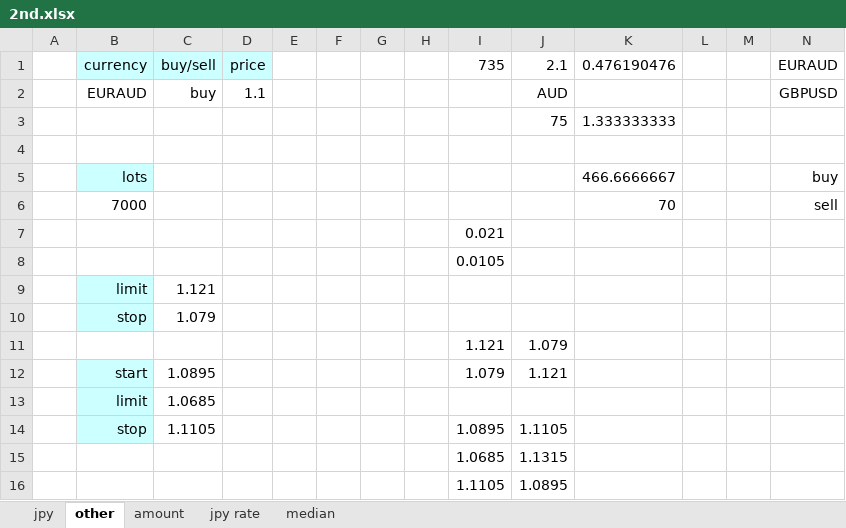
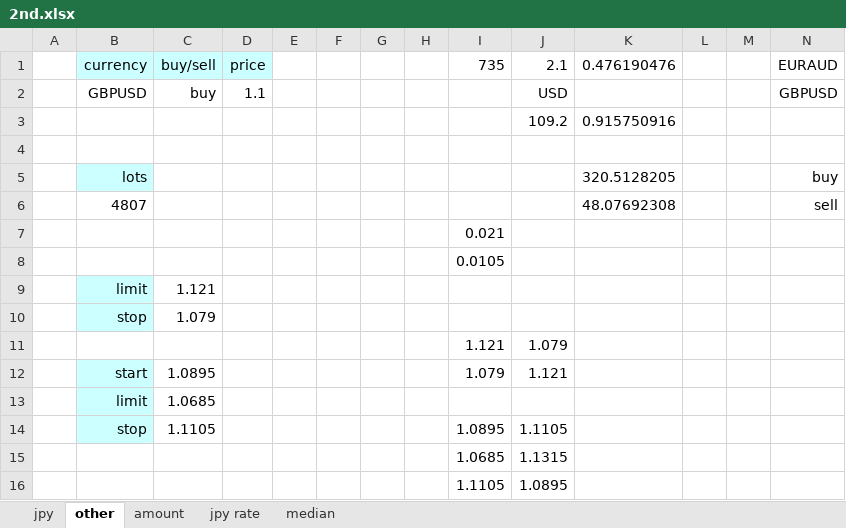
Before and after one commit to atsushi20150730/volatility, an Excel workbook: volatility/src/2nd.xlsx, sheet other, drawn as a sheet; values as stored, in another font and other column widths than the file's, no borders; removed rows and columns are numbered as before the commit, all else as after; the diff names each change by its address in the sheet, - before the commit and + after, or states it on an @@ line.

```diff
--- a/volatility/src/2nd.xlsx (sheet other)
+++ b/volatility/src/2nd.xlsx (sheet other)
-B2: EURAUD
+B2: GBPUSD
-J2: AUD
+J2: USD
-row 3:  |  |  |  |  |  |  |  |  | 75 | 1.333333333
+row 3:  |  |  |  |  |  |  |  |  | 109.2 | 0.915750916
-K5: 466.6666667
+K5: 320.5128205
-row 6:  | 7000 |  |  |  |  |  |  |  |  | 70 |  |  | sell
+row 6:  | 4807 |  |  |  |  |  |  |  |  | 48.07692308 |  |  | sell
```
Also changed, not shown: sheet median, formulas that keep their value, volatility/src/1st.xlsx, volatility/src/3rd.xlsx, 3 other files.
